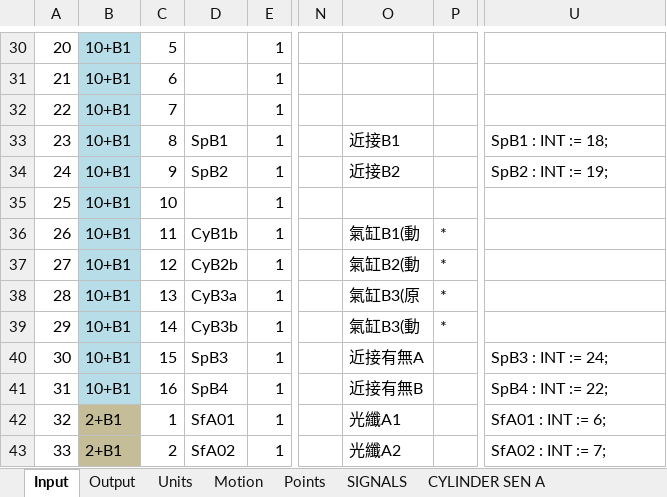
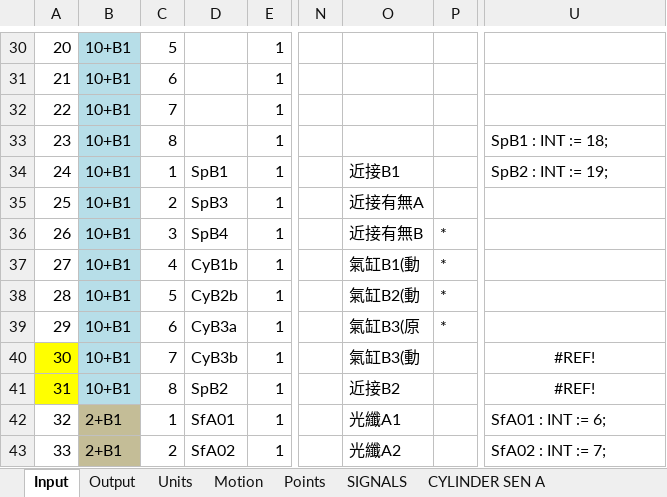
Before and after one commit to smandyscom/hsal-modulized, an Excel workbook: C2B1A1/iotable.xlsx, sheet Input, drawn as a sheet; only a part is shown, gaps mark what is left out; values as stored, in another font and other column widths than the file's, no borders; the diff names each change by its address in the sheet, - before the commit and + after, or states it on an @@ line.

```diff
--- a/C2B1A1/iotable.xlsx (sheet Input)
+++ b/C2B1A1/iotable.xlsx (sheet Input)
-D33: SpB1
+D33: (empty)
-O33: 近接B1
+O33: (empty)
-C34: 9
+C34: 1
-D34: SpB2
+D34: SpB1
-O34: 近接B2
+O34: 近接B1
-C35: 10
+C35: 2
-D35: (empty)
+D35: SpB3
-O35: (empty)
+O35: 近接有無A
-C36: 11
+C36: 3
-D36: CyB1b
+D36: SpB4
-O36: 氣缸B1(動
+O36: 近接有無B
-C37: 12
+C37: 4
-D37: CyB2b
+D37: CyB1b
-O37: 氣缸B2(動
+O37: 氣缸B1(動
-C38: 13
+C38: 5
-D38: CyB3a
+D38: CyB2b
-O38: 氣缸B3(原
+O38: 氣缸B2(動
-C39: 14
+C39: 6
-D39: CyB3b
+D39: CyB3a
-O39: 氣缸B3(動
+O39: 氣缸B3(原
-A40:A41 fill: none
+A40:A41 fill: #FFFF00
-C40: 15
+C40: 7
-D40: SpB3
+D40: CyB3b
-O40: 近接有無A
+O40: 氣缸B3(動
-U40: SpB3 : INT := 24;
+U40: #REF!
-U40:U41 alignment: left
+U40:U41 alignment: center
-C41: 16
+C41: 8
-D41: SpB4
+D41: SpB2
-O41: 近接有無B
+O41: 近接B2
-U41: SpB4 : INT := 22;
+U41: #REF!
```
Also changed, not shown: formulas that keep their value, 1 other file.
